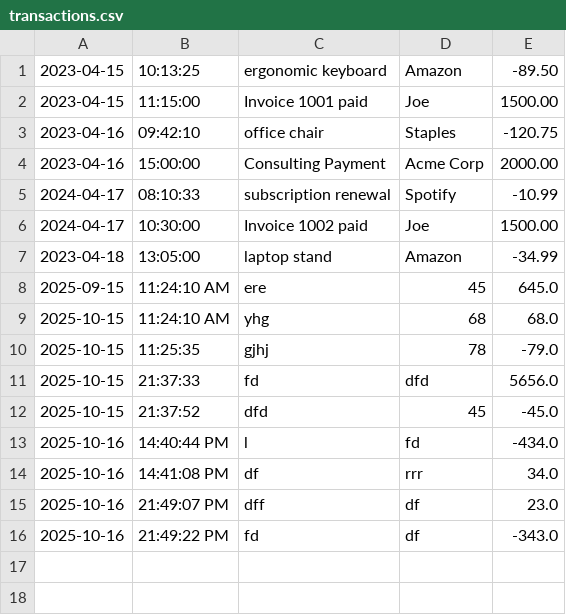
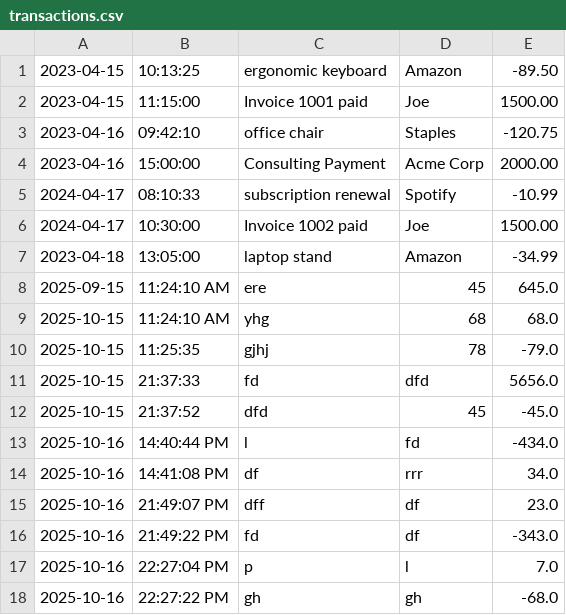
Before and after one commit to meron37/capstone-1, a CSV file: src/main/resources/transactions.csv, drawn as a sheet; the diff names each change by its address in the sheet, - before the commit and + after, or states it on an @@ line.

```diff
--- a/src/main/resources/transactions.csv
+++ b/src/main/resources/transactions.csv
+row 17: 2025-10-16 | 22:27:04 PM | p | l | 7.0
+row 18: 2025-10-16 | 22:27:22 PM | gh | gh | -68.0
```
Also changed, not shown: 3 other files.
